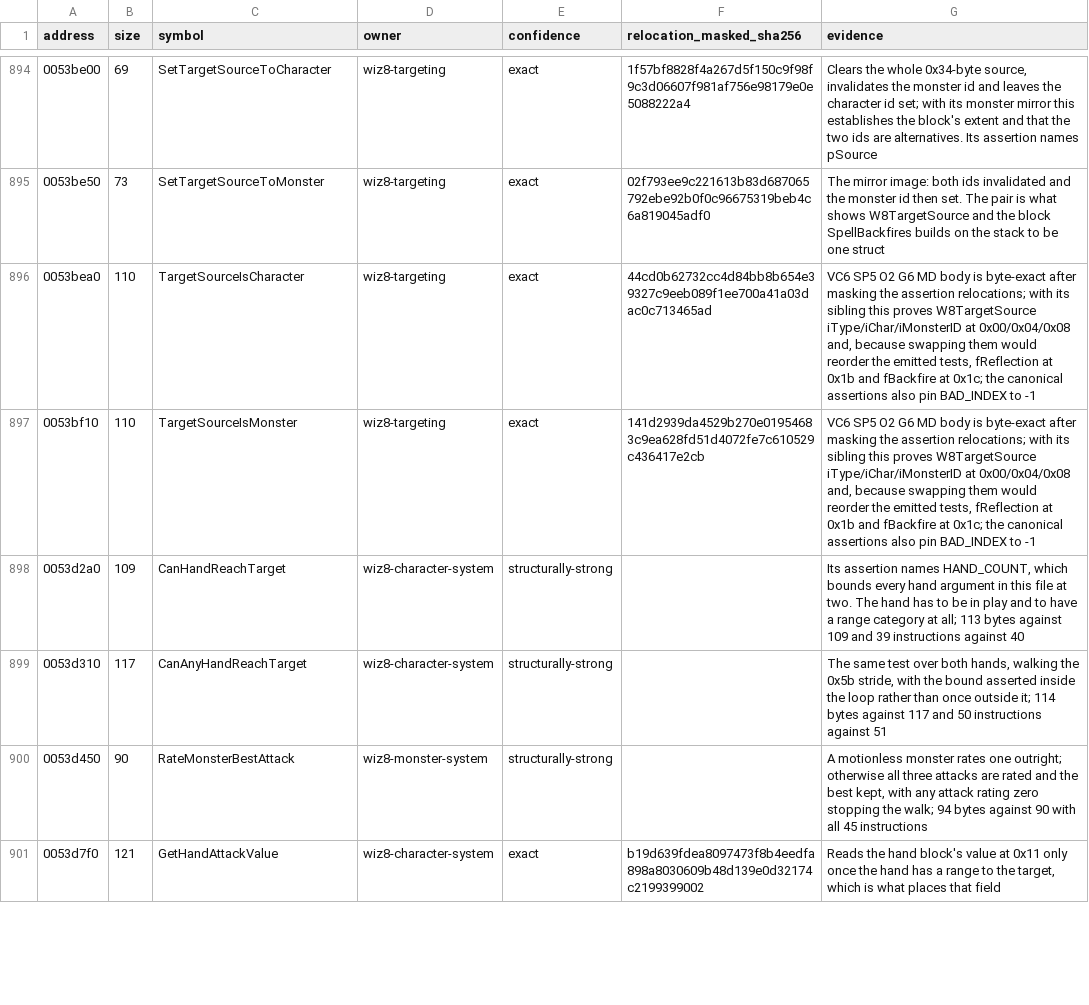
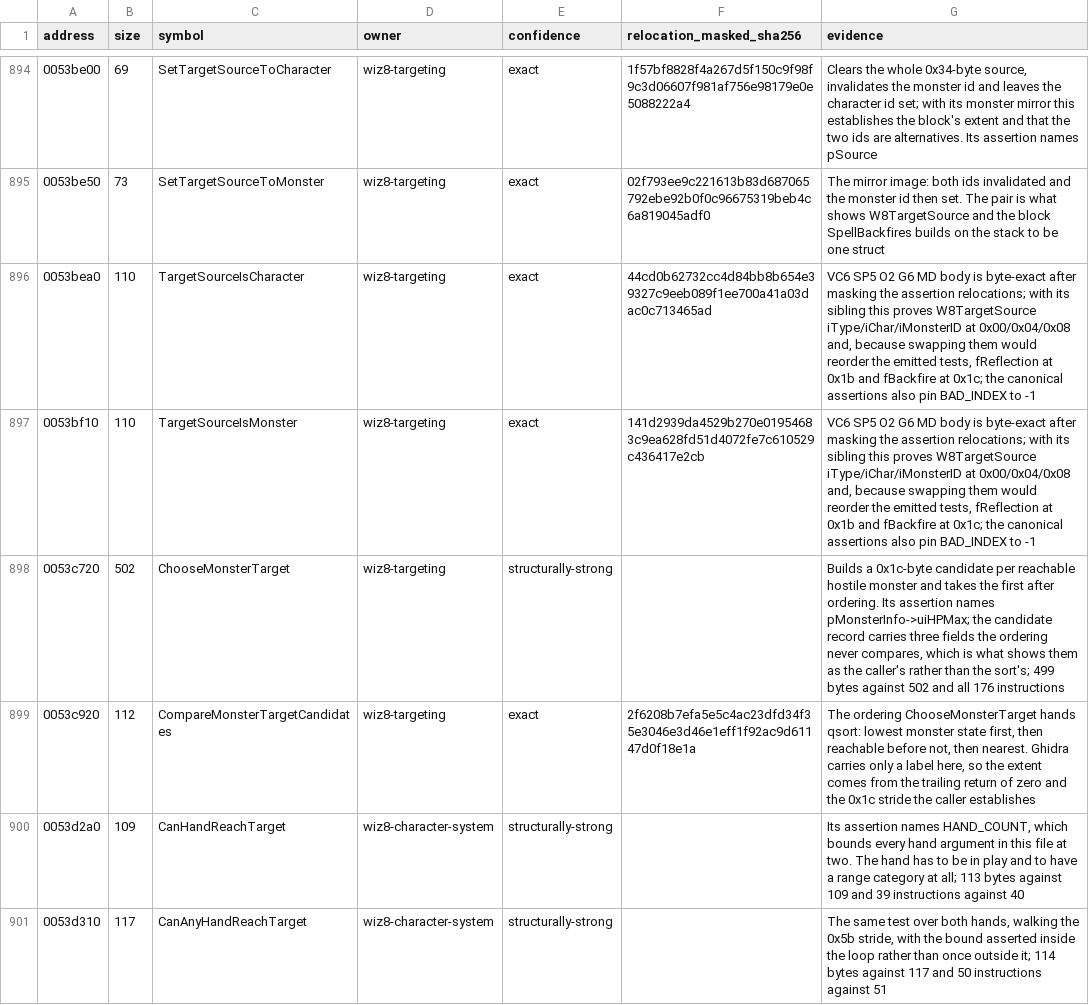
Before and after one commit to agluszak/wizardry-8-decomp, a CSV file: config/reccmp/wiz8-gameplay-boundaries.csv, drawn as a sheet; only a part is shown, gaps mark what is left out; the shorter side is filled out with more unchanged rows.

Commit message:
Recover how a party slot picks its own attack target
ChooseMonsterTarget builds a 0x1c-byte candidate for every reachable hostile
monster and takes the first after ordering; its assertion names
pMonsterInfo->uiHPMax. The ordering is a separate function at 0x0053C920 that
Ghidra carries only a label for, and it is byte-exact: monster state first,
reachable before not, nearest last. Three of the candidate's seven fields are
never compared, which is what shows them as the caller's rather than the
sort's.

```diff
--- a/config/reccmp/wiz8-gameplay-boundaries.csv
+++ b/config/reccmp/wiz8-gameplay-boundaries.csv
@@ -897,2 +897,4 @@ address,size,symbol,owner,confidence,relocation_masked_sha256,evidence
 0053bf10,110,TargetSourceIsMonster,wiz8-targeting,exact,141d2939da4529b270e01954683c9ea628fd51d4072fe7c610529c436417e2cb,"VC6 SP5 O2 G6 MD body is byte-exact after masking the assertion relocations; with its sibling this proves W8TargetSource iType/iChar/iMonsterID at 0x00/0x04/0x08 and, because swapping them would reorder the emitted tests, fReflection at 0x1b and fBackfire at 0x1c; the canonical assertions also pin BAD_INDEX to -1"
+0053c720,502,ChooseMonsterTarget,wiz8-targeting,structurally-strong,,"Builds a 0x1c-byte candidate per reachable hostile monster and takes the first after ordering. Its assertion names pMonsterInfo->uiHPMax; the candidate record carries three fields the ordering never compares, which is what shows them as the caller's rather than the sort's; 499 bytes against 502 and all 176 instructions"
+0053c920,112,CompareMonsterTargetCandidates,wiz8-targeting,exact,2f6208b7efa5e5c4ac23dfd34f35e3046e3d46e1eff1f92ac9d61147d0f18e1a,"The ordering ChooseMonsterTarget hands qsort: lowest monster state first, then reachable before not, then nearest. Ghidra carries only a label here, so the extent comes from the trailing return of zero and the 0x1c stride the caller establishes"
 0053d2a0,109,CanHandReachTarget,wiz8-character-system,structurally-strong,,"Its assertion names HAND_COUNT, which bounds every hand argument in this file at two. The hand has to be in play and to have a range category at all; 113 bytes against 109 and 39 instructions against 40"
```
Also changed, not shown: evidence/reviewed/wiz8/functions.csv, 1 other file.
